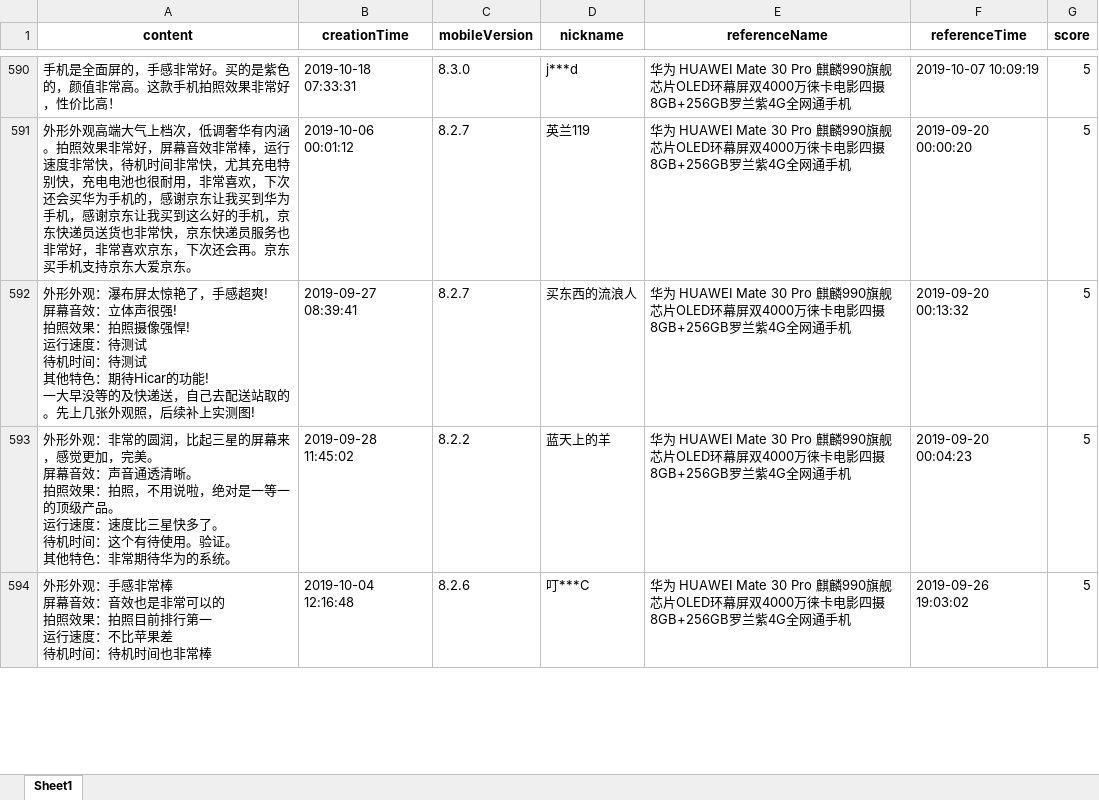
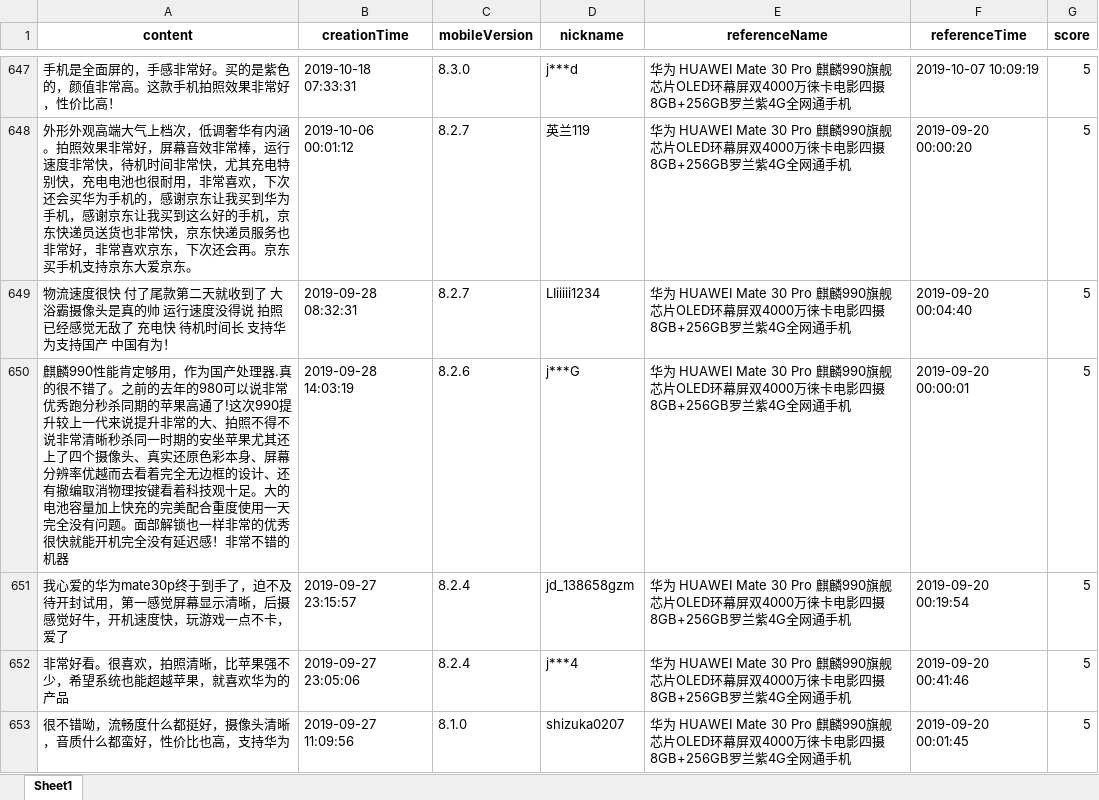
Before and after one commit to wangyendt/nlp-learning, an Excel workbook: practice/data/jd-comments_huawei-p30-pro.xlsx, sheet Sheet1, drawn as a sheet; only a part is shown, gaps mark what is left out; values as stored, in another font and other column widths than the file's, no borders; removed rows and columns are numbered as before the commit, all else as after; ↵ is a line break in a cell; the diff covers the shown part only; the diff names each change by its address in the sheet, - before the commit and + after, or states it on an @@ line.

```diff
--- a/practice/data/jd-comments_huawei-p30-pro.xlsx (sheet Sheet1)
+++ b/practice/data/jd-comments_huawei-p30-pro.xlsx (sheet Sheet1)
-A649 (content): 外形外观：瀑布屏太惊艳了，手感超爽! ↵ 屏幕音效：立体声很强! ↵ 拍照效果：拍照摄像强悍! ↵ 运行速度：待测试 ↵ 待机时间：待测试 ↵ 其他特色：期待Hicar的功能! ↵ 一大早没等的及快递送，自己去配送站取的。先上几张外观照，后续补上实测图!
+A649 (content): 物流速度很快 付了尾款第二天就收到了 大浴霸摄像头是真的帅 运行速度没得说 拍照已经感觉无敌了 充电快 待机时间长 支持华为支持国产 中国有为！
-B649 (creationTime): 2019-09-27 08:39:41
+B649 (creationTime): 2019-09-28 08:32:31
-D649 (nickname): 买东西的流浪人
+D649 (nickname): LIiiiii1234
-F649 (referenceTime): 2019-09-20 00:13:32
+F649 (referenceTime): 2019-09-20 00:04:40
-row 593: 外形外观：非常的圆润，比起三星的屏幕来，感觉更加，完美。 ↵ 屏幕音效：声音通透清晰。 ↵ 拍照效果：拍照，不用说啦，绝对是一等一的顶级产品。 ↵ 运行速度：速度比三星快多了。 ↵ 待机时间：这个有待使用。验证。 ↵ 其他特色：非常期待华为的系统。 | 2019-09-28 11:45:02 | 8.2.2 | 蓝天上的羊 | 华为 HUAWEI Mate 30 Pro 麒麟990旗舰芯片OLED环幕屏双4000万徕卡电影四摄8GB+256GB罗兰紫4G全网通手机 | 2019-09-20 00:04:23 | 5
-A650 (content): 外形外观：手感非常棒 ↵ 屏幕音效：音效也是非常可以的 ↵ 拍照效果：拍照目前排行第一 ↵ 运行速度：不比苹果差 ↵ 待机时间：待机时间也非常棒
+A650 (content): 麒麟990性能肯定够用，作为国产处理器.真的很不错了。之前的去年的980可以说非常优秀跑分秒杀同期的苹果高通了!这次990提升较上一代来说提升非常的大、拍照不得不说非常清晰秒杀同一时期的安坐苹果尤其还上了四个摄像头、真实还原色彩本身、屏幕分辨率优越而去看着完全无边框的设计、还有撤编取消物理按键看着科技观十足。大的电池容量加上快充的完美配合重度使用一天完全没有问题。面部解锁也一样非常的优秀很快就能开机完全没有延迟感！非常不错的机器
-B650 (creationTime): 2019-10-04 12:16:48
+B650 (creationTime): 2019-09-28 14:03:19
-D650 (nickname): 叮***C
+D650 (nickname): j***G
-F650 (referenceTime): 2019-09-26 19:03:02
+F650 (referenceTime): 2019-09-20 00:00:01
+row 651: 我心爱的华为mate30p终于到手了，迫不及待开封试用，第一感觉屏幕显示清晰，后摄感觉好牛，开机速度快，玩游戏一点不卡，爱了 | 2019-09-27 23:15:57 | 8.2.4 | jd_138658gzm | 华为 HUAWEI Mate 30 Pro 麒麟990旗舰芯片OLED环幕屏双4000万徕卡电影四摄8GB+256GB罗兰紫4G全网通手机 | 2019-09-20 00:19:54 | 5
+row 652: 非常好看。很喜欢，拍照清晰，比苹果强不少，希望系统也能超越苹果，就喜欢华为的产品 | 2019-09-27 23:05:06 | 8.2.4 | j***4 | 华为 HUAWEI Mate 30 Pro 麒麟990旗舰芯片OLED环幕屏双4000万徕卡电影四摄8GB+256GB罗兰紫4G全网通手机 | 2019-09-20 00:41:46 | 5
+row 653: 很不错呦，流畅度什么都挺好，摄像头清晰，音质什么都蛮好，性价比也高，支持华为 | 2019-09-27 11:09:56 | 8.1.0 | shizuka0207 | 华为 HUAWEI Mate 30 Pro 麒麟990旗舰芯片OLED环幕屏双4000万徕卡电影四摄8GB+256GB罗兰紫4G全网通手机 | 2019-09-20 00:01:45 | 5
```
Also changed, not shown: 84 added rows, 86 removed rows, 2 moved rows and 38 edited cells elsewhere in this sheet, practice/data/jd-comments_vivo-iqoo-pro-5g.xlsx, practice/data/jd-comments_vivo-iqoo-pro.xlsx, 15 other files.
